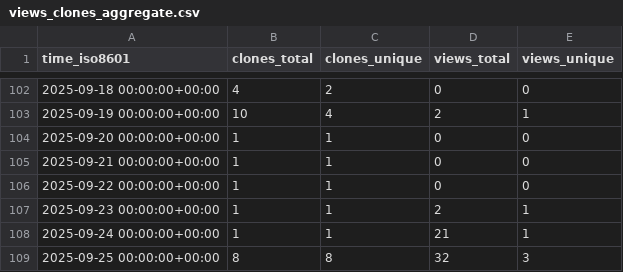
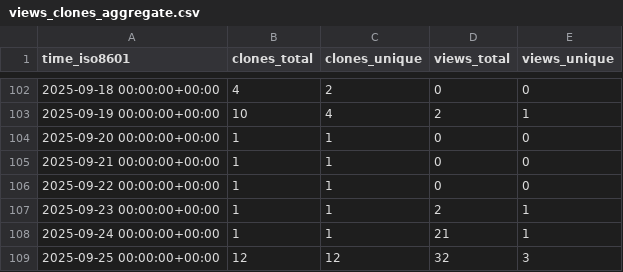
Before and after one commit to LukasBraun2/color-bot-windows, a CSV file: LukasBraun2/color-bot-windows/ghrs-data/views_clones_aggregate.csv, drawn as a sheet; only a part is shown, gaps mark what is left out.

```diff
--- a/LukasBraun2/color-bot-windows/ghrs-data/views_clones_aggregate.csv
+++ b/LukasBraun2/color-bot-windows/ghrs-data/views_clones_aggregate.csv
@@ -108,2 +108,2 @@ time_iso8601,clones_total,clones_unique,views_total,views_unique
 2025-09-24 00:00:00+00:00,1,1,21,1
-2025-09-25 00:00:00+00:00,8,8,32,3
+2025-09-25 00:00:00+00:00,12,12,32,3
```
Also changed, not shown: 1 other file.
